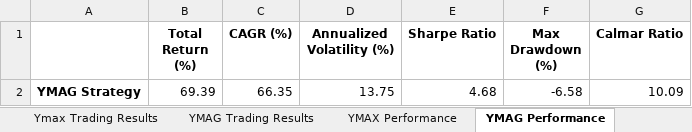
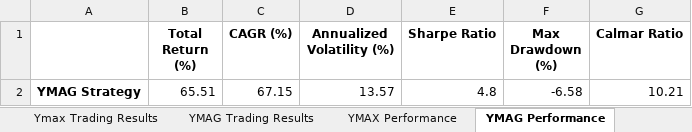
Before and after one commit to BensonMunene/Ratios-Strategy-App, an Excel workbook: Data/Prices_and_stats_df.xlsx, sheet YMAG Performance, drawn as a sheet; values as stored, in another font and other column widths than the file's, no borders; removed rows and columns are numbered as before the commit, all else as after; the diff names each change by its address in the sheet, - before the commit and + after, or states it on an @@ line.

```diff
--- a/Data/Prices_and_stats_df.xlsx (sheet YMAG Performance)
+++ b/Data/Prices_and_stats_df.xlsx (sheet YMAG Performance)
-row 2: YMAG Strategy | 69.39 | 66.35 | 13.75 | 4.68 | -6.58 | 10.09
+row 2: YMAG Strategy | 65.51 | 67.15 | 13.57 | 4.8 | -6.58 | 10.21
```
Also changed, not shown: sheet YMAG Trading Results, sheet Ymax Trading Results, sheet Sheet1, sheet YMAX Performance, Data/Strategy 2 Performance.xlsx, Data/Strategy 2 Prices and Statistics.xlsx, 3 other files.
